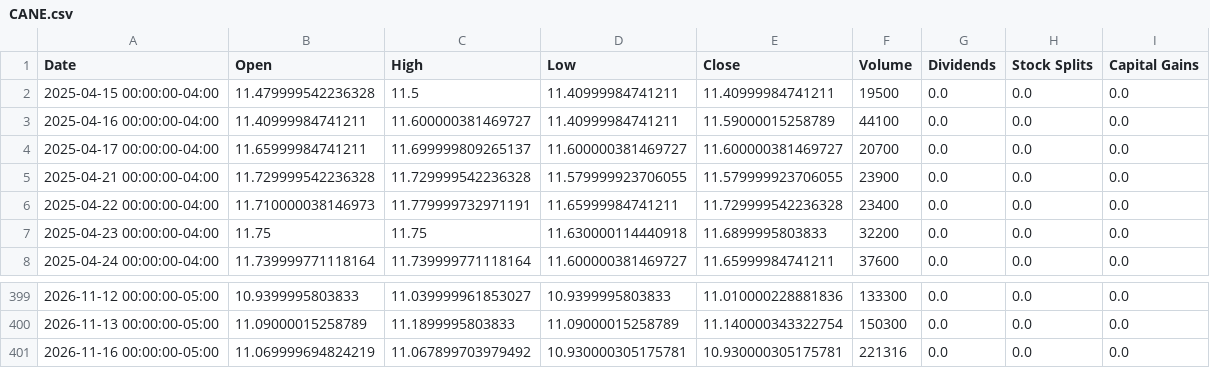
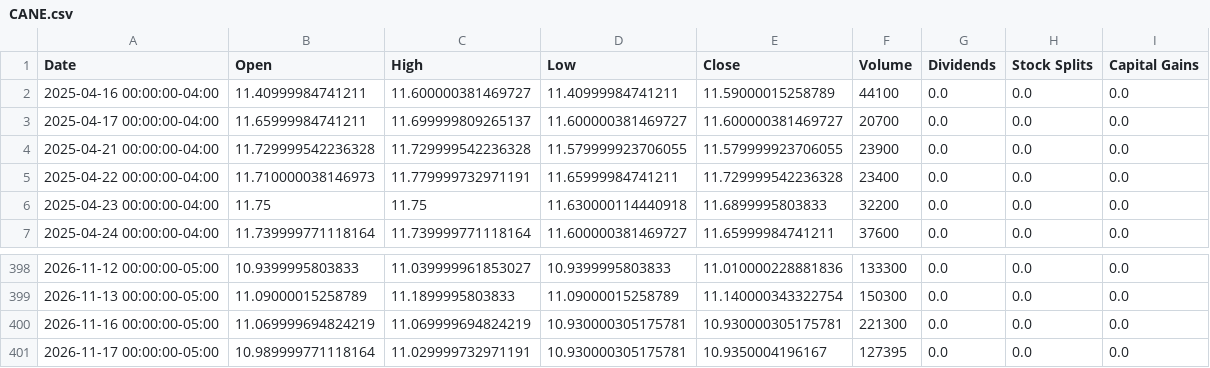
Before and after one commit to Quintinlf/finance_project, a CSV file: trade_logs/price_cache/CANE.csv, drawn as a sheet; only a part is shown, gaps mark what is left out.

```diff
--- a/trade_logs/price_cache/CANE.csv
+++ b/trade_logs/price_cache/CANE.csv
@@ -1,3 +1,2 @@
 Date,Open,High,Low,Close,Volume,Dividends,Stock Splits,Capital Gains
-2025-04-15 00:00:00-04:00,11.479999542236328,11.5,11.40999984741211,11.40999984741211,19500,0.0,0.0,0.0
 2025-04-16 00:00:00-04:00,11.40999984741211,11.600000381469727,11.40999984741211,11.59000015258789,44100,0.0,0.0,0.0
@@ -400,2 +399,3 @@ Date,Open,High,Low,Close,Volume,Dividends,Stock Splits,Capital Gains
 2026-11-13 00:00:00-05:00,11.09000015258789,11.1899995803833,11.09000015258789,11.140000343322754,150300,0.0,0.0,0.0
-2026-11-16 00:00:00-05:00,11.069999694824219,11.067899703979492,10.930000305175781,10.930000305175781,221316,0.0,0.0,0.0
+2026-11-16 00:00:00-05:00,11.069999694824219,11.069999694824219,10.930000305175781,10.930000305175781,221300,0.0,0.0,0.0
+2026-11-17 00:00:00-05:00,10.989999771118164,11.029999732971191,10.930000305175781,10.9350004196167,127395,0.0,0.0,0.0
```
Also changed, not shown: trade_logs/price_cache/CORN.csv, trade_logs/price_cache/CPER.csv, 23 other files.
